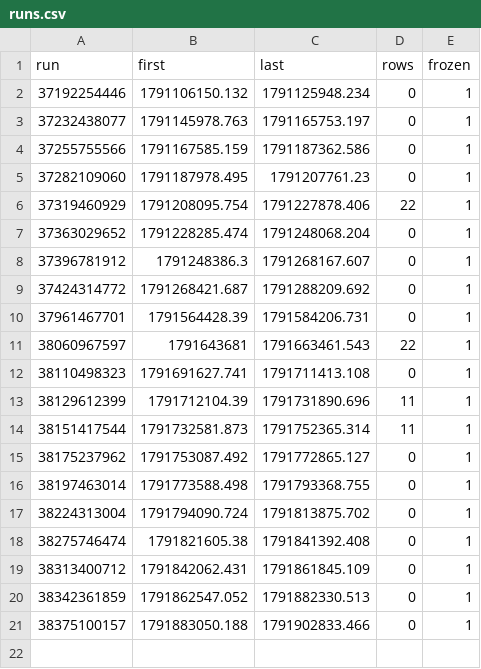
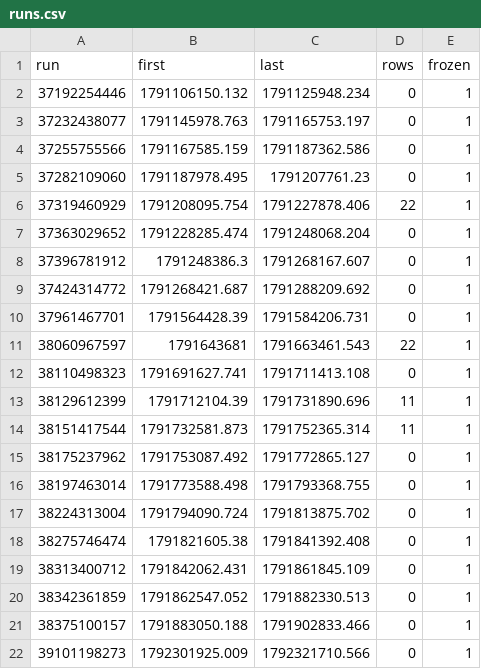
Before and after one commit to samuelyeung-space/whole-web-station-clone, a CSV file: research/polymarket-5m/real/calib-forward.ledger/runs.csv, drawn as a sheet; the diff names each change by its address in the sheet, - before the commit and + after, or states it on an @@ line.

```diff
--- a/research/polymarket-5m/real/calib-forward.ledger/runs.csv
+++ b/research/polymarket-5m/real/calib-forward.ledger/runs.csv
+row 22: 39101198273 | 1792301925.009 | 1792321710.566 | 0 | 1
```
Also changed, not shown: 3 other files.
